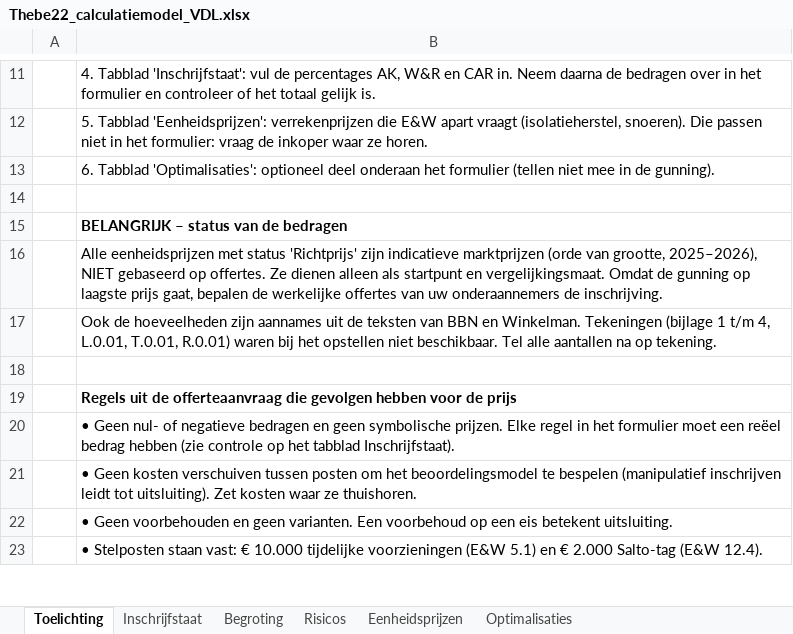
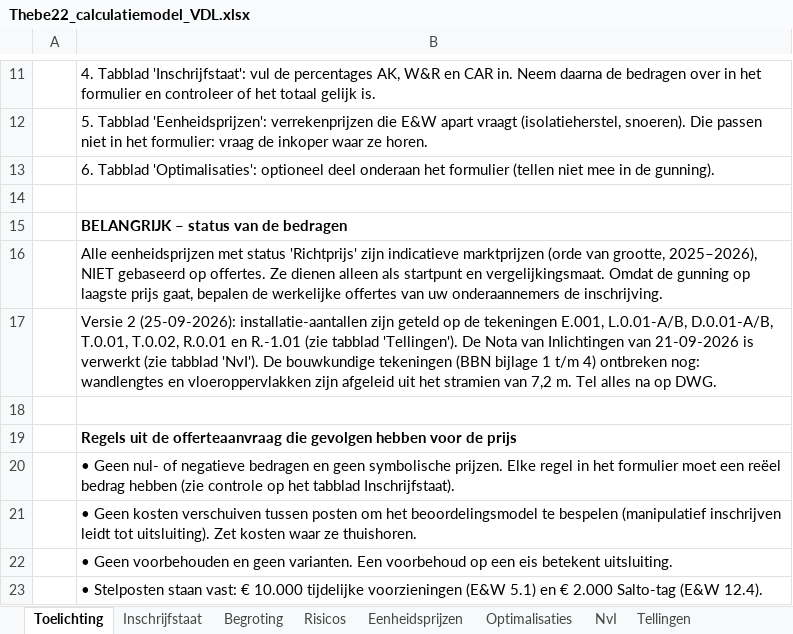
Before and after one commit to Timvanderlugt/Aanbesteding-Thebe, an Excel workbook: calculatie/Thebe22_calculatiemodel_VDL.xlsx, sheet Toelichting, drawn as a sheet; only a part is shown, gaps mark what is left out; values as stored, in another font and other column widths than the file's, no borders; the diff names each change by its address in the sheet, - before the commit and + after, or states it on an @@ line.

```diff
--- a/calculatie/Thebe22_calculatiemodel_VDL.xlsx (sheet Toelichting)
+++ b/calculatie/Thebe22_calculatiemodel_VDL.xlsx (sheet Toelichting)
+sheet tab: NvI
+sheet tab: Tellingen
-B17: Ook de hoeveelheden zijn aannames uit de teksten van BBN en Winkelman. Tekeningen (bijlage 1 t/m 4, L.0.01, T.0.01, R.0.01) waren bij het opstellen niet beschikbaar. Tel alle aantallen na op tekening.
+B17: Versie 2 (25-09-2026): installatie-aantallen zijn geteld op de tekeningen E.001, L.0.01-A/B, D.0.01-A/B, T.0.01, T.0.02, R.0.01 en R.-1.01 (zie tabblad 'Tellingen'). De Nota van Inlichtingen van 21-09-2026 is verwerkt (zie tabblad 'NvI'). De bouwkundige tekeningen (BBN bijlage 1 t/m 4) ontbreken nog: wandlengtes en vloeroppervlakken zijn afgeleid uit het stramien van 7,2 m. Tel alles na op DWG.
```
Also changed, not shown: sheet Begroting, sheet Inschrijfstaat, sheet Risicos, sheet Optimalisaties.
